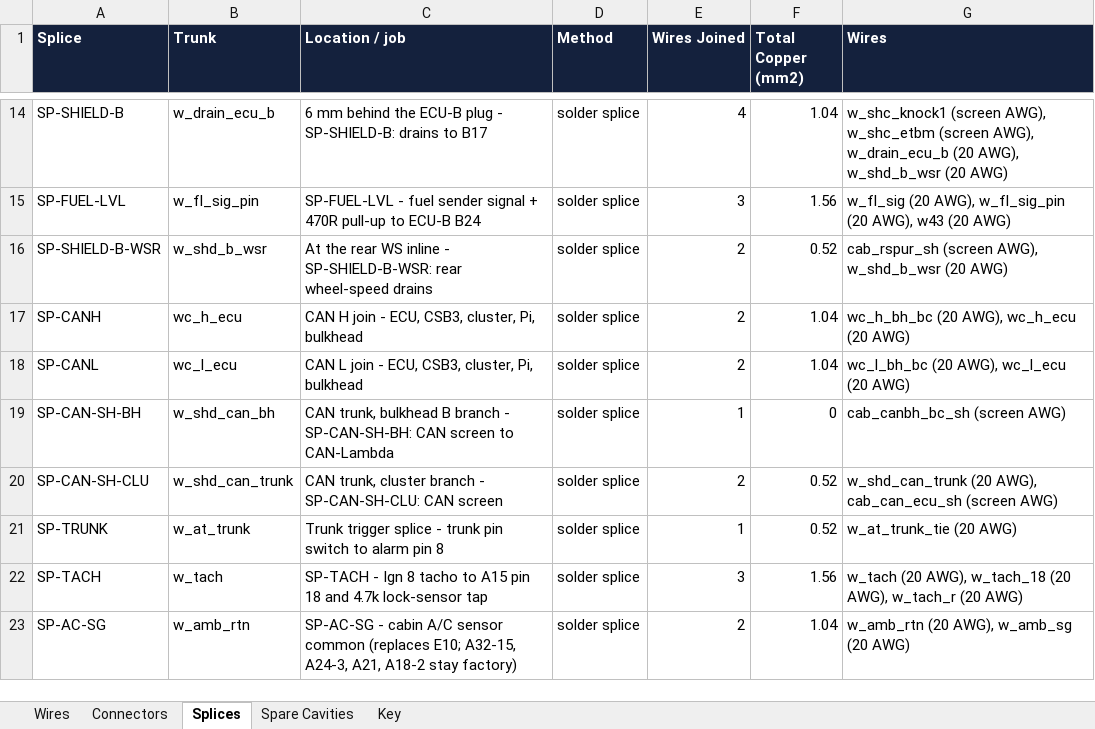
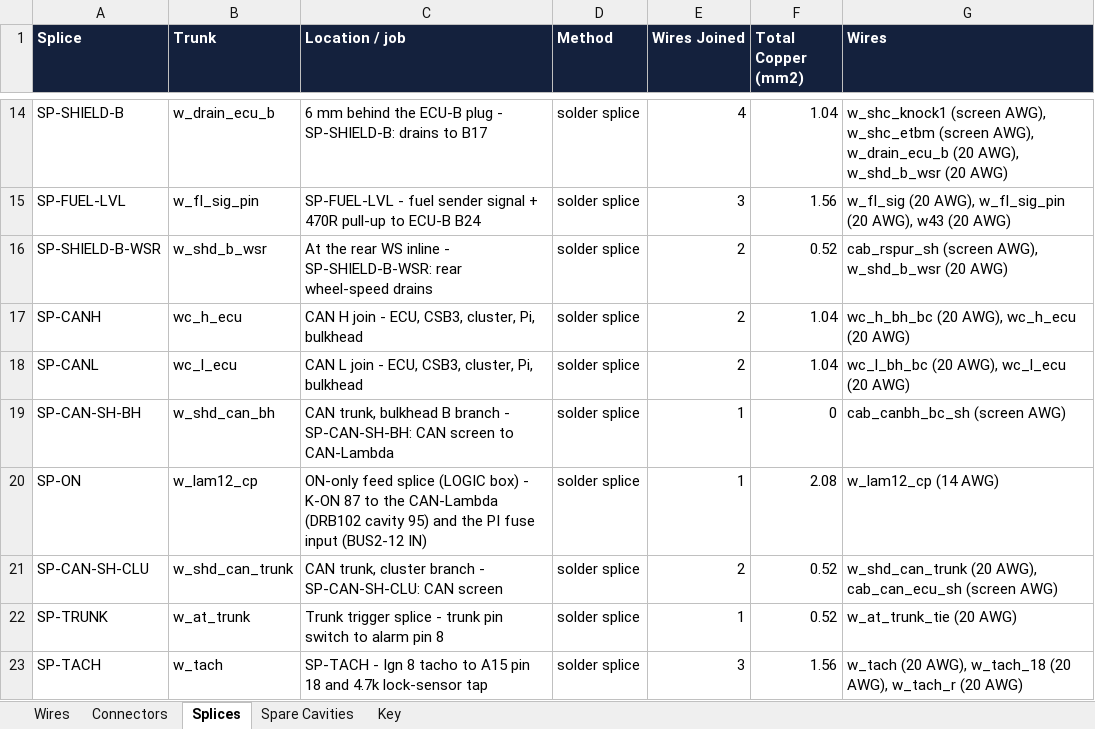
Before and after one commit to living-relation/st185-link-ecu-config, an Excel workbook: docs/harness/wirelists/ST185-AB-cabin-wirelist.xlsx, sheet Splices, drawn as a sheet; only a part is shown, gaps mark what is left out; the shorter side is filled out with more unchanged rows; values as stored, in another font and other column widths than the file's, no borders; the diff names each change by its address in the sheet, - before the commit and + after, or states it on an @@ line.

```diff
--- a/docs/harness/wirelists/ST185-AB-cabin-wirelist.xlsx (sheet Splices)
+++ b/docs/harness/wirelists/ST185-AB-cabin-wirelist.xlsx (sheet Splices)
+row 20: SP-ON | w_lam12_cp | ON-only feed splice (LOGIC box) - K-ON 87 to the CAN-Lambda (DRB102 cavity 95) and the PI fuse input (BUS2-12 IN) | solder splice | 1 | 2.08 | w_lam12_cp (14 AWG)
```
Also changed, not shown: sheet Wires, sheet Connectors, sheet Key, docs/harness/wirelists/ST185-AB-engine-wirelist.xlsx, docs/sourcing/PROJECT-BOM.xlsx, 13 other files.
